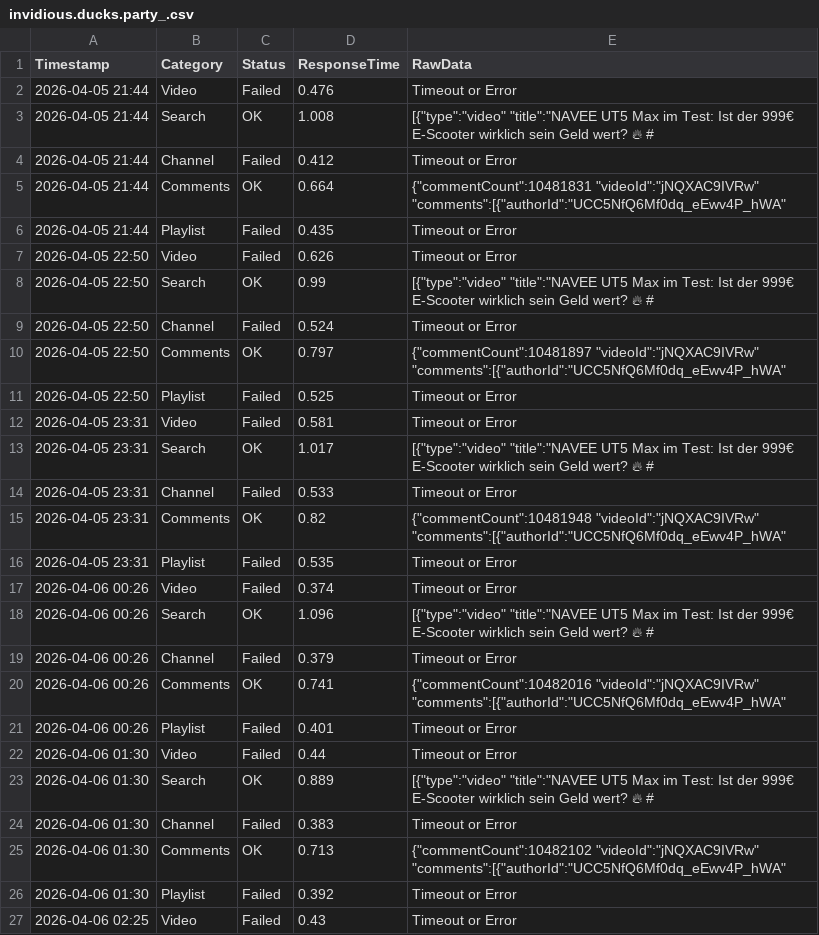
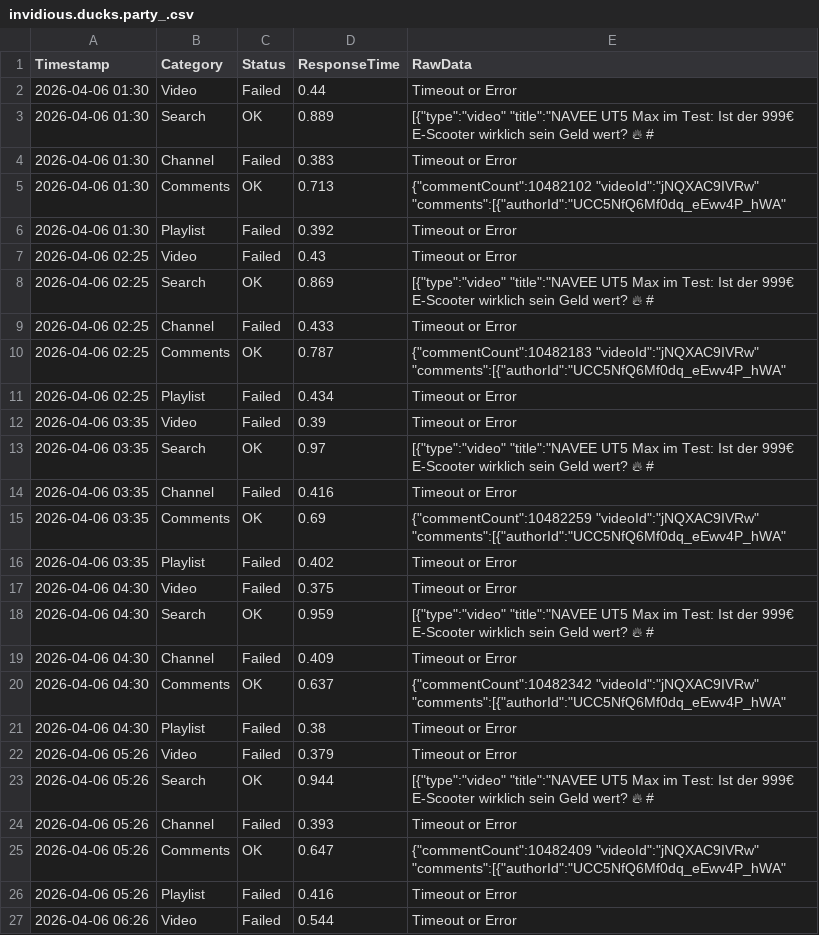
Before and after one commit to yuto1106110/invidious-health, a CSV file: logs/invidious.ducks.party_.csv, drawn as a sheet; only a part is shown; the shorter side is filled out with more unchanged rows; the diff covers the shown part only.

```diff
--- a/logs/invidious.ducks.party_.csv
+++ b/logs/invidious.ducks.party_.csv
@@ -1,22 +1,2 @@
 Timestamp,Category,Status,ResponseTime,RawData
-2026-04-05 21:44,Video,Failed,0.476,Timeout or Error
-2026-04-05 21:44,Search,OK,1.008,"[{""type"":""video"" ""title"":""NAVEE UT5 Max im Test: Ist der 999€ E-Scooter wirklich sein Geld wert? 🔥 #"
-2026-04-05 21:44,Channel,Failed,0.412,Timeout or Error
-2026-04-05 21:44,Comments,OK,0.664,"{""commentCount"":10481831 ""videoId"":""jNQXAC9IVRw"" ""comments"":[{""authorId"":""UCC5NfQ6Mf0dq_eEwv4P_hWA"" "
-2026-04-05 21:44,Playlist,Failed,0.435,Timeout or Error
-2026-04-05 22:50,Video,Failed,0.626,Timeout or Error
-2026-04-05 22:50,Search,OK,0.99,"[{""type"":""video"" ""title"":""NAVEE UT5 Max im Test: Ist der 999€ E-Scooter wirklich sein Geld wert? 🔥 #"
-2026-04-05 22:50,Channel,Failed,0.524,Timeout or Error
-2026-04-05 22:50,Comments,OK,0.797,"{""commentCount"":10481897 ""videoId"":""jNQXAC9IVRw"" ""comments"":[{""authorId"":""UCC5NfQ6Mf0dq_eEwv4P_hWA"" "
-2026-04-05 22:50,Playlist,Failed,0.525,Timeout or Error
-2026-04-05 23:31,Video,Failed,0.581,Timeout or Error
-2026-04-05 23:31,Search,OK,1.017,"[{""type"":""video"" ""title"":""NAVEE UT5 Max im Test: Ist der 999€ E-Scooter wirklich sein Geld wert? 🔥 #"
-2026-04-05 23:31,Channel,Failed,0.533,Timeout or Error
-2026-04-05 23:31,Comments,OK,0.82,"{""commentCount"":10481948 ""videoId"":""jNQXAC9IVRw"" ""comments"":[{""authorId"":""UCC5NfQ6Mf0dq_eEwv4P_hWA"" "
-2026-04-05 23:31,Playlist,Failed,0.535,Timeout or Error
-2026-04-06 00:26,Video,Failed,0.374,Timeout or Error
-2026-04-06 00:26,Search,OK,1.096,"[{""type"":""video"" ""title"":""NAVEE UT5 Max im Test: Ist der 999€ E-Scooter wirklich sein Geld wert? 🔥 #"
-2026-04-06 00:26,Channel,Failed,0.379,Timeout or Error
-2026-04-06 00:26,Comments,OK,0.741,"{""commentCount"":10482016 ""videoId"":""jNQXAC9IVRw"" ""comments"":[{""authorId"":""UCC5NfQ6Mf0dq_eEwv4P_hWA"" "
-2026-04-06 00:26,Playlist,Failed,0.401,Timeout or Error
 2026-04-06 01:30,Video,Failed,0.44,Timeout or Error
```
Also changed, not shown: 5 added rows elsewhere in this file, logs/inv.kamuridesu.com_.csv, logs/invidious.f5.si_.csv, 8 other files.
